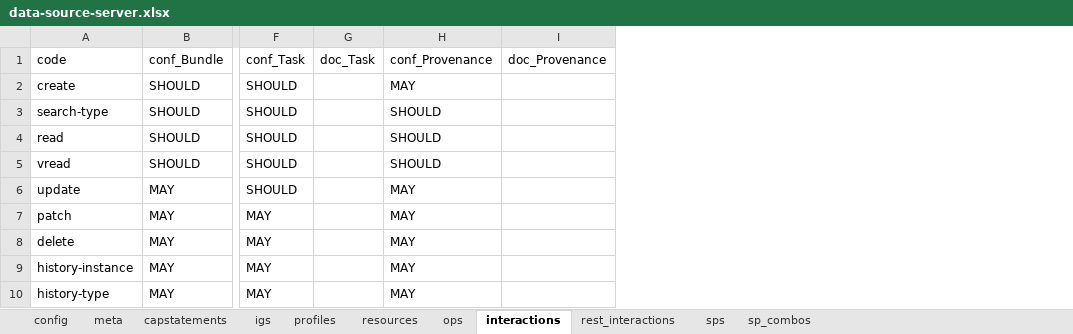
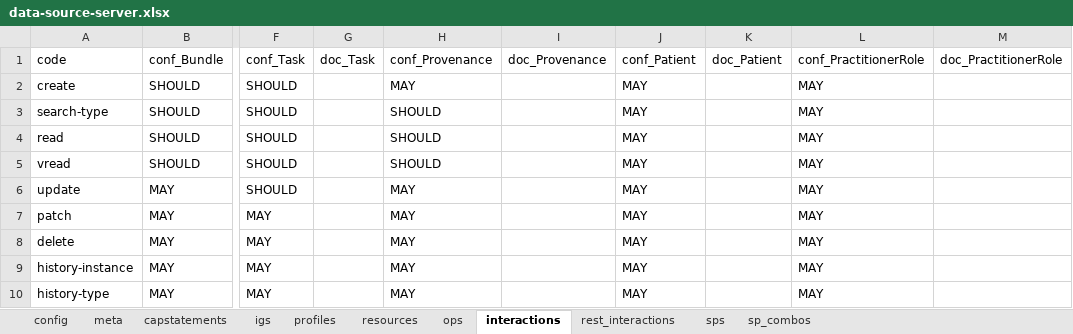
Before and after one commit to HL7/davinci-ecdx, an Excel workbook: input/resources-spreadsheet/data-source-server.xlsx, sheet interactions, drawn as a sheet; only a part is shown, gaps mark what is left out; values as stored, in another font and other column widths than the file's, no borders; the diff names each change by its address in the sheet, - before the commit and + after, or states it on an @@ line.

```diff
--- a/input/resources-spreadsheet/data-source-server.xlsx (sheet interactions)
+++ b/input/resources-spreadsheet/data-source-server.xlsx (sheet interactions)
+column J, rows 1-10: conf_Patient | MAY | MAY | MAY | MAY | MAY | MAY | MAY | MAY | MAY
+column K, row 1: doc_Patient
+column L, rows 1-10: conf_PractitionerRole | MAY | MAY | MAY | MAY | MAY | MAY | MAY | MAY | MAY
+column M, row 1: doc_PractitionerRole
```
Also changed, not shown: sheet resources, sheet profiles, sheet meta, input/images/data-element-mapping.xlsx, input/resources-spreadsheet/data-consumer-client.xlsx, 20 other files.
